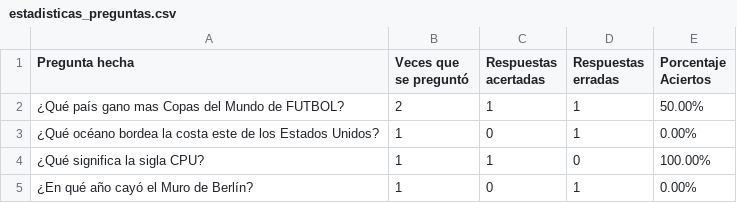
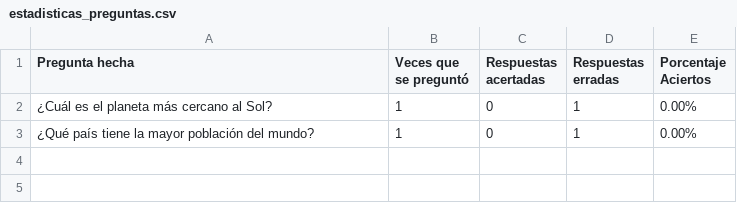
Before and after one commit to LautaroMoro/Mila-Napo, a CSV file: estadisticas_preguntas.csv, drawn as a sheet.

```diff
--- a/estadisticas_preguntas.csv
+++ b/estadisticas_preguntas.csv
@@ -1,5 +1,3 @@
 Pregunta hecha,Veces que se preguntó,Respuestas acertadas,Respuestas erradas,Porcentaje Aciertos
-¿Qué país gano mas Copas del Mundo de FUTBOL?,2,1,1,50.00%
-¿Qué océano bordea la costa este de los Estados Unidos?,1,0,1,0.00%
-¿Qué significa la sigla CPU?,1,1,0,100.00%
-¿En qué año cayó el Muro de Berlín?,1,0,1,0.00%
+¿Cuál es el planeta más cercano al Sol?,1,0,1,0.00%
+¿Qué país tiene la mayor población del mundo?,1,0,1,0.00%
```
Also changed, not shown: ranking.csv, 2 other files.
